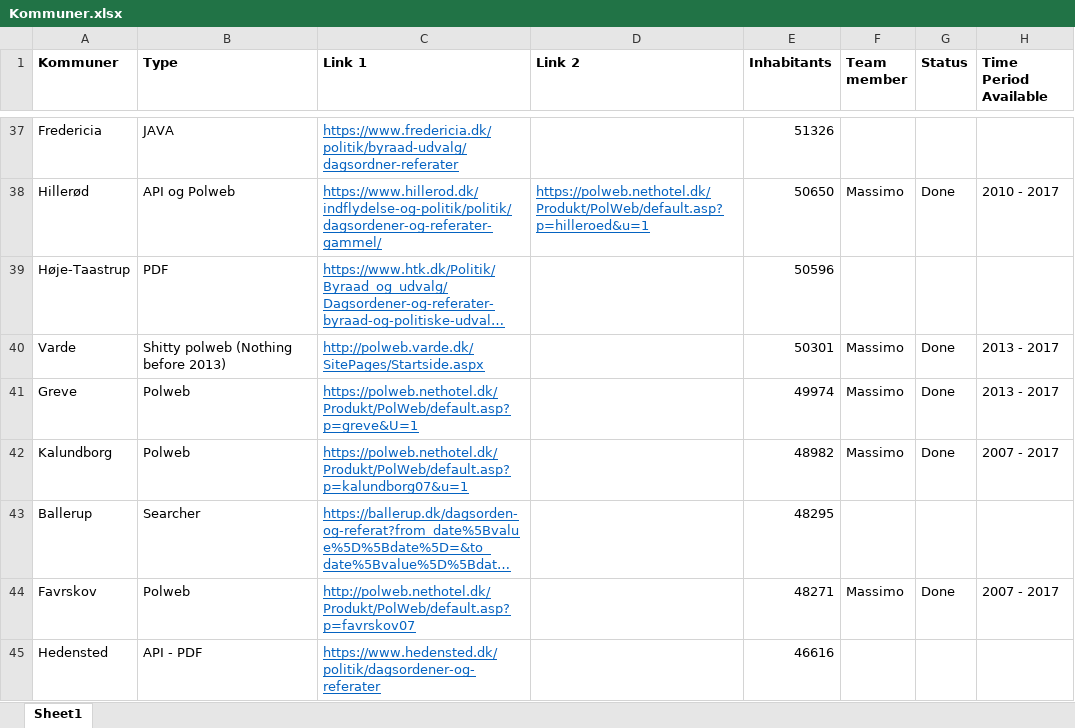
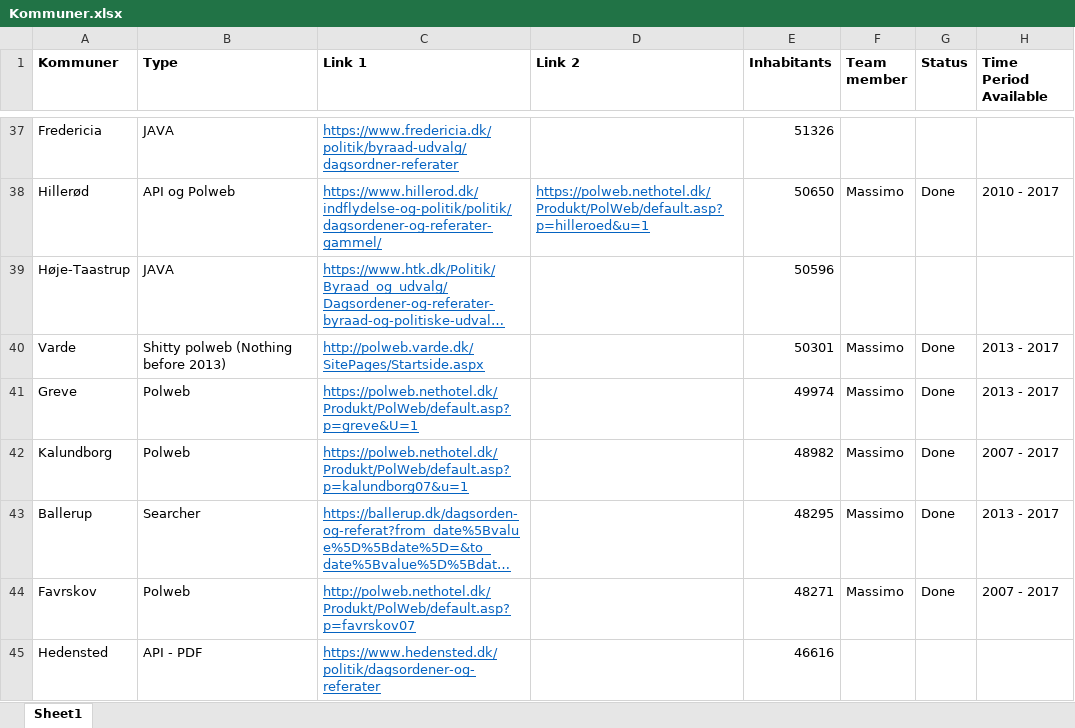
Before and after one commit to Andlino/First_Repository_CROW_FAR, an Excel workbook: Kommuner.xlsx, sheet Sheet1, drawn as a sheet; only a part is shown, gaps mark what is left out; long unchanged cells end in …; values as stored, in another font and other column widths than the file's, no borders; the diff names each change by its address in the sheet, - before the commit and + after, or states it on an @@ line.

Commit message:
Scraper for Ballerup done

```diff
--- a/Kommuner.xlsx (sheet Sheet1)
+++ b/Kommuner.xlsx (sheet Sheet1)
-B39 (Type): PDF
+B39 (Type): JAVA
-F43 (Team member): (empty)
+F43 (Team member): Massimo
-G43 (Status): (empty)
+G43 (Status): Done
-H43 (Time Period Available): (empty)
+H43 (Time Period Available): 2013 - 2017
```
Also changed, not shown: 1 other file.
